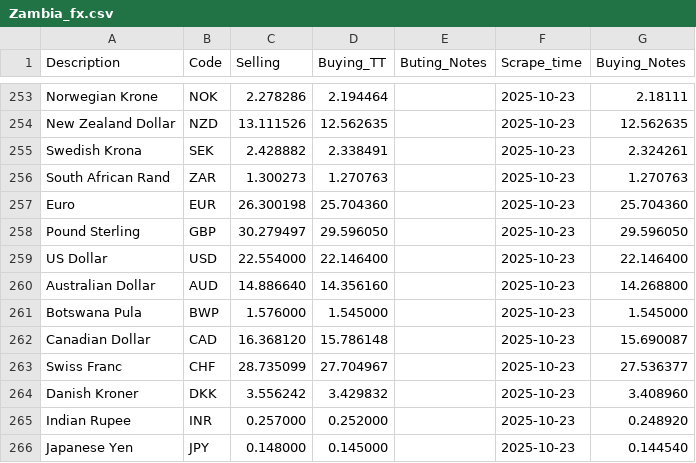
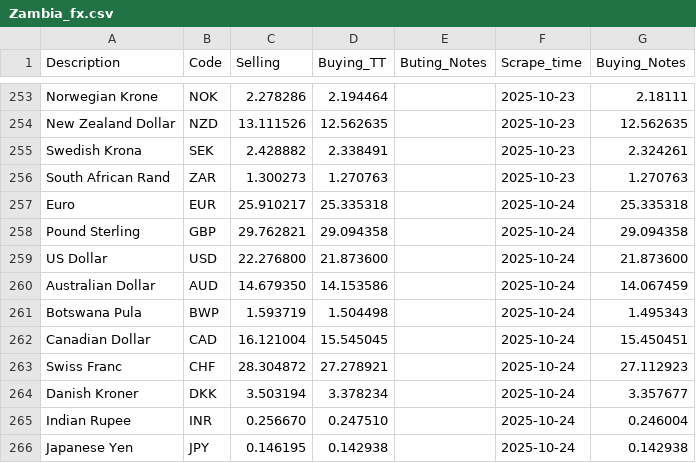
Before and after one commit to Imr-u/Zambia_fx, a CSV file: Zambia_fx.csv, drawn as a sheet; only a part is shown, gaps mark what is left out; the diff covers the shown part only.

```diff
--- a/Zambia_fx.csv
+++ b/Zambia_fx.csv
@@ -256,11 +256,11 @@ Swedish Krona,SEK,2.428882,2.338491,,2025-10-23,2.324261
 South African Rand,ZAR,1.300273,1.270763,,2025-10-23,1.270763
-Euro,EUR,26.300198,25.704360,,2025-10-23,25.704360
-Pound Sterling,GBP,30.279497,29.596050,,2025-10-23,29.596050
-US Dollar,USD,22.554000,22.146400,,2025-10-23,22.146400
-Australian Dollar,AUD,14.886640,14.356160,,2025-10-23,14.268800
-Botswana Pula,BWP,1.576000,1.545000,,2025-10-23,1.545000
-Canadian Dollar,CAD,16.368120,15.786148,,2025-10-23,15.690087
-Swiss Franc,CHF,28.735099,27.704967,,2025-10-23,27.536377
-Danish Kroner,DKK,3.556242,3.429832,,2025-10-23,3.408960
-Indian Rupee,INR,0.257000,0.252000,,2025-10-23,0.248920
-Japanese Yen,JPY,0.148000,0.145000,,2025-10-23,0.144540
+Euro,EUR,25.910217,25.335318,,2025-10-24,25.335318
+Pound Sterling,GBP,29.762821,29.094358,,2025-10-24,29.094358
+US Dollar,USD,22.276800,21.873600,,2025-10-24,21.873600
+Australian Dollar,AUD,14.679350,14.153586,,2025-10-24,14.067459
+Botswana Pula,BWP,1.593719,1.504498,,2025-10-24,1.495343
+Canadian Dollar,CAD,16.121004,15.545045,,2025-10-24,15.450451
+Swiss Franc,CHF,28.304872,27.278921,,2025-10-24,27.112923
+Danish Kroner,DKK,3.503194,3.378234,,2025-10-24,3.357677
+Indian Rupee,INR,0.256670,0.247510,,2025-10-24,0.246004
+Japanese Yen,JPY,0.146195,0.142938,,2025-10-24,0.142938
```
Also changed, not shown: 20 edited cells elsewhere in this file.
